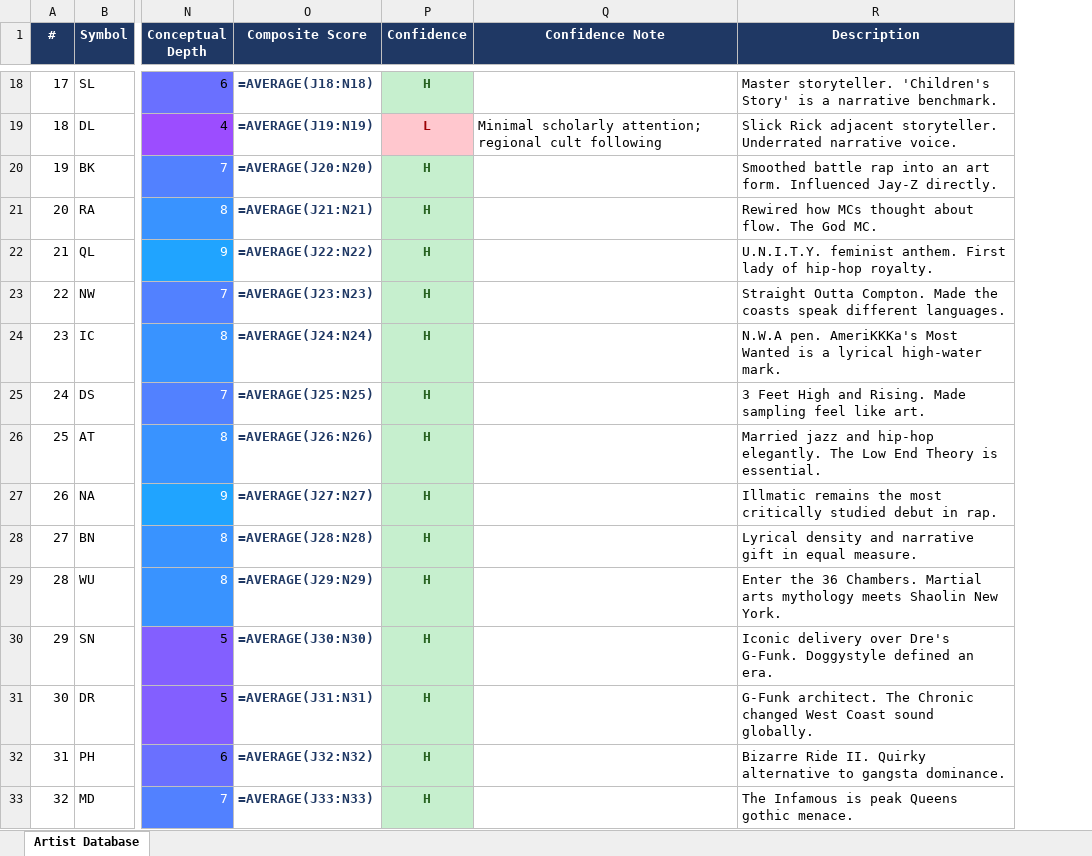
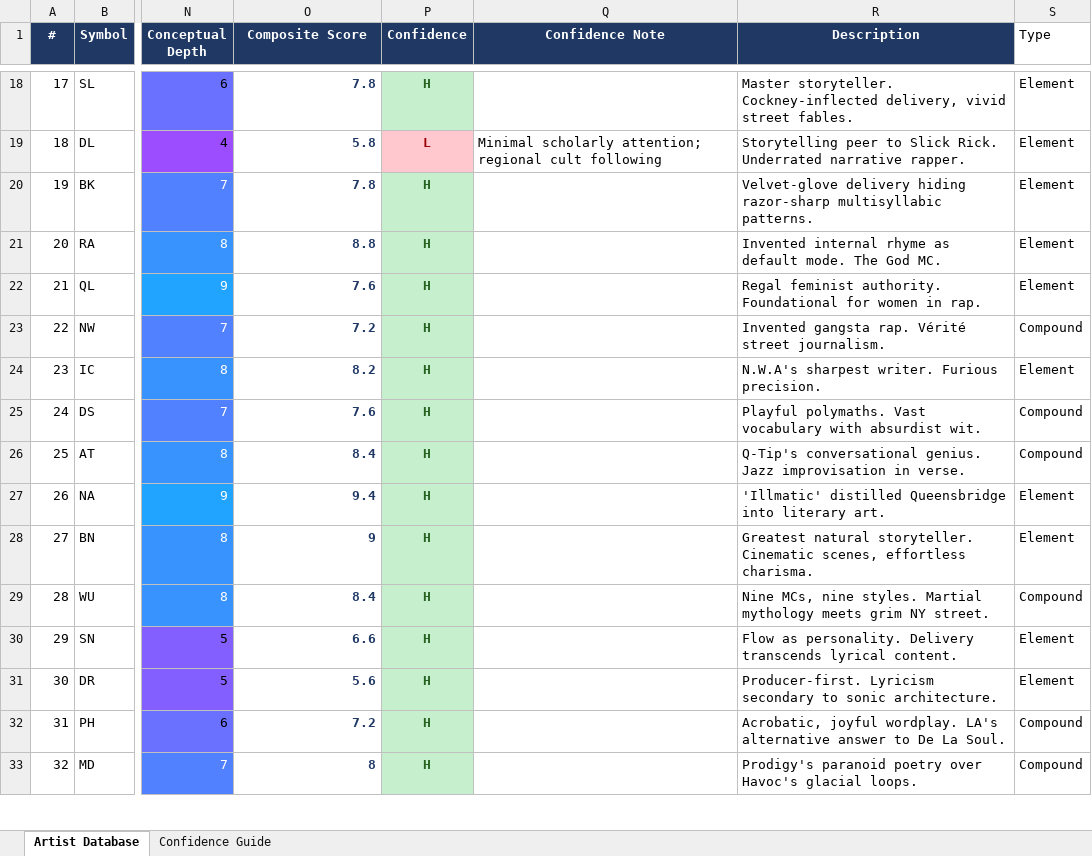
Before and after one commit to lwylie01/my-site, an Excel workbook: hiphop/data/hiphop_artists.xlsx, sheet Artist Database, drawn as a sheet; only a part is shown, gaps mark what is left out; values as stored, in another font and other column widths than the file's, no borders; formulas without a stored value are shown as written; the diff covers the shown part only; the diff names each change by its address in the sheet, - before the commit and + after, or states it on an @@ line.

```diff
--- a/hiphop/data/hiphop_artists.xlsx (sheet Artist Database)
+++ b/hiphop/data/hiphop_artists.xlsx (sheet Artist Database)
+sheet tab: Confidence Guide
+column S (Type), rows 18-33: Element | Element | Element | Element | Element | Compound | Element | Compound | Compound | Element | Element | Compound | Element | Element | Compound | Compound
-O18 (Composite Score): =AVERAGE(J18:N18)
+O18 (Composite Score): 7.8
-R18 (Description): Master storyteller. 'Children's Story' is a narrative benchmark.
+R18 (Description): Master storyteller. Cockney-inflected delivery, vivid street fables.
-O19 (Composite Score): =AVERAGE(J19:N19)
+O19 (Composite Score): 5.8
-R19 (Description): Slick Rick adjacent storyteller. Underrated narrative voice.
+R19 (Description): Storytelling peer to Slick Rick. Underrated narrative rapper.
-O20 (Composite Score): =AVERAGE(J20:N20)
+O20 (Composite Score): 7.8
-R20 (Description): Smoothed battle rap into an art form. Influenced Jay-Z directly.
+R20 (Description): Velvet-glove delivery hiding razor-sharp multisyllabic patterns.
-O21 (Composite Score): =AVERAGE(J21:N21)
+O21 (Composite Score): 8.8
-R21 (Description): Rewired how MCs thought about flow. The God…
+R21 (Description): Invented internal rhyme as default mode. The God…
-O22 (Composite Score): =AVERAGE(J22:N22)
+O22 (Composite Score): 7.6
-R22 (Description): U.N.I.T.Y. feminist anthem. First lady of hip-hop royalty.
+R22 (Description): Regal feminist authority. Foundational for women in rap.
-O23 (Composite Score): =AVERAGE(J23:N23)
+O23 (Composite Score): 7.2
-R23 (Description): Straight Outta Compton. Made the coasts speak different languages.
+R23 (Description): Invented gangsta rap. Vérité street journalism.
-O24 (Composite Score): =AVERAGE(J24:N24)
+O24 (Composite Score): 8.2
-R24 (Description): N.W.A pen. AmeriKKKa's Most Wanted is a lyrical high-water mark.
+R24 (Description): N.W.A's sharpest writer. Furious precision.
-O25 (Composite Score): =AVERAGE(J25:N25)
+O25 (Composite Score): 7.6
-R25 (Description): 3 Feet High and Rising. Made sampling feel like art.
+R25 (Description): Playful polymaths. Vast vocabulary with absurdist wit.
-O26 (Composite Score): =AVERAGE(J26:N26)
+O26 (Composite Score): 8.4
-R26 (Description): Married jazz and hip-hop elegantly. The Low End Theory is essential.
+R26 (Description): Q-Tip's conversational genius. Jazz improvisation in verse.
-O27 (Composite Score): =AVERAGE(J27:N27)
+O27 (Composite Score): 9.4
-R27 (Description): Illmatic remains the most critically studied debut in rap.
+R27 (Description): 'Illmatic' distilled Queensbridge into literary art.
-O28 (Composite Score): =AVERAGE(J28:N28)
+O28 (Composite Score): 9
-R28 (Description): Lyrical density and narrative gift in equal measure.
+R28 (Description): Greatest natural storyteller. Cinematic scenes, effortless charisma.
-O29 (Composite Score): =AVERAGE(J29:N29)
+O29 (Composite Score): 8.4
-R29 (Description): Enter the 36 Chambers. Martial arts mythology meets Shaolin New York.
+R29 (Description): Nine MCs, nine styles. Martial mythology meets grim NY street.
-O30 (Composite Score): =AVERAGE(J30:N30)
+O30 (Composite Score): 6.6
-R30 (Description): Iconic delivery over Dre's G-Funk. Doggystyle defined an era.
+R30 (Description): Flow as personality. Delivery transcends lyrical content.
-O31 (Composite Score): =AVERAGE(J31:N31)
+O31 (Composite Score): 5.6
-R31 (Description): G-Funk architect. The Chronic changed West Coast sound globally.
+R31 (Description): Producer-first. Lyricism secondary to sonic architecture.
-O32 (Composite Score): =AVERAGE(J32:N32)
+O32 (Composite Score): 7.2
-R32 (Description): Bizarre Ride II. Quirky alternative to gangsta dominance.
+R32 (Description): Acrobatic, joyful wordplay. LA's alternative answer to De La Soul.
-O33 (Composite Score): =AVERAGE(J33:N33)
+O33 (Composite Score): 8
-R33 (Description): The Infamous is peak Queens gothic menace.
+R33 (Description): Prodigy's paranoid poetry over Havoc's glacial loops.
```
Also changed, not shown: 18 added rows, 10 removed rows, 246 edited cells and row numbers in column A elsewhere in this sheet, 22 other files.
